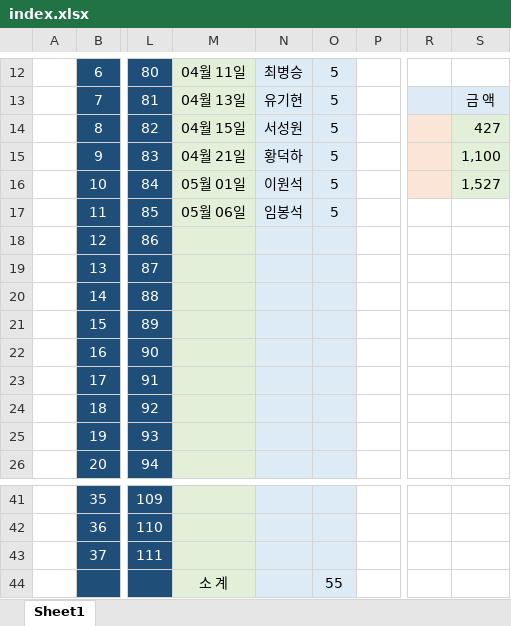
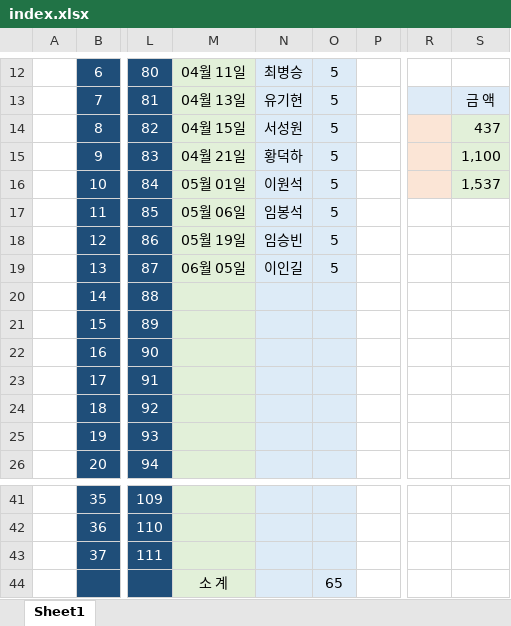
Before and after one commit to IKANGIS/github.io, an Excel workbook: index.xlsx, sheet Sheet1, drawn as a sheet; only a part is shown, gaps mark what is left out; values as stored, in another font and other column widths than the file's, no borders; the diff names each change by its address in the sheet, - before the commit and + after, or states it on an @@ line.

```diff
--- a/index.xlsx (sheet Sheet1)
+++ b/index.xlsx (sheet Sheet1)
-S14: 427
+S14: 437
-S16: 1,527
+S16: 1,537
-M18: (empty)
+M18: 05월 19일
-N18: (empty)
+N18: 임승빈
-O18:O19: (empty)
+O18:O19: 5
-M19: (empty)
+M19: 06월 05일
-N19: (empty)
+N19: 이인길
-O44: 55
+O44: 65
```
Also changed, not shown: 2 other files.
